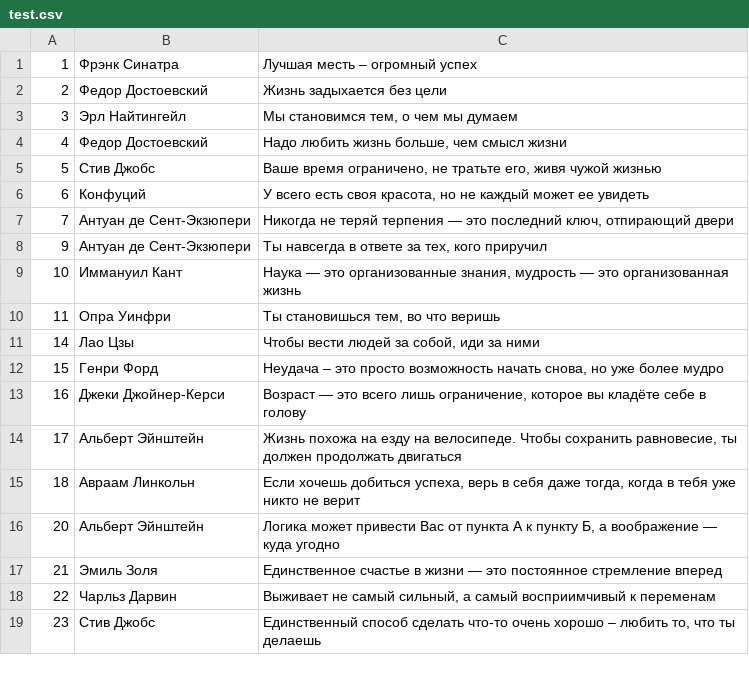
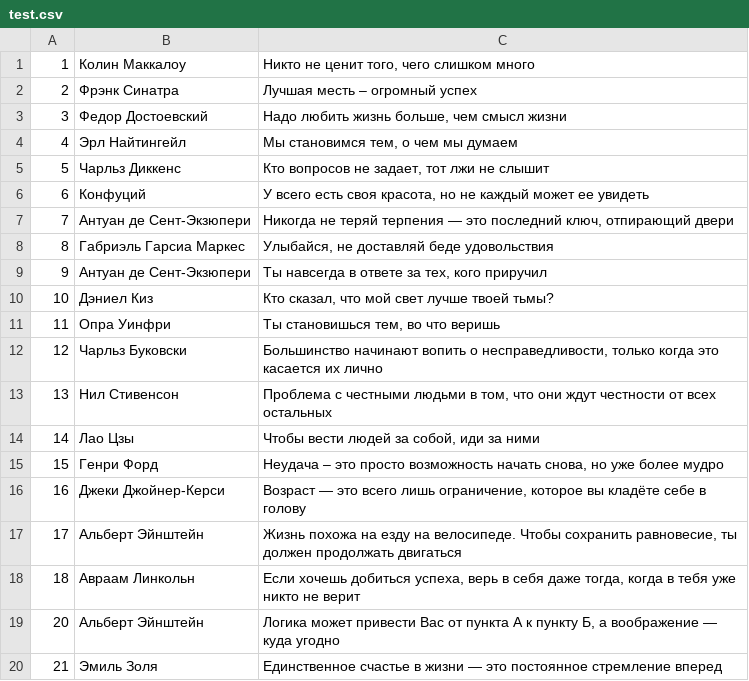
Before and after one commit to vadhub/Cryptogram, a CSV file: app/src/main/assets/test.csv, drawn as a sheet; only a part is shown; the shorter side is filled out with more unchanged rows; the diff covers the shown part only.

```diff
--- a/app/src/main/assets/test.csv
+++ b/app/src/main/assets/test.csv
@@ -1,5 +1,5 @@
-1,Фрэнк Синатра,Лучшая месть – огромный успех
-2,Федор Достоевский,Жизнь задыхается без цели
-3,Эрл Найтингейл,"Мы становимся тем, о чем мы думаем"
-4,Федор Достоевский,"Надо любить жизнь больше, чем смысл жизни"
-5,Стив Джобс,"Ваше время ограничено, не тратьте его, живя чужой жизнью"
+1,Колин Маккалоу,"Никто не ценит того, чего слишком много"
+2,Фрэнк Синатра,Лучшая месть – огромный успех
+3,Федор Достоевский,"Надо любить жизнь больше, чем смысл жизни"
+4,Эрл Найтингейл,"Мы становимся тем, о чем мы думаем"
+5,Чарльз Диккенс,"Кто вопросов не задает, тот лжи не слышит"
@@ -7,5 +7,8 @@
 7,Антуан де Сент-Экзюпери,"Никогда не теряй терпения — это последний ключ, отпирающий двери"
+8,Габриэль Гарсиа Маркес,"Улыбайся, не доставляй беде удовольствия"
 9,Антуан де Сент-Экзюпери,"Ты навсегда в ответе за тех, кого приручил"
-10,Иммануил Кант,"Наука — это организованные знания, мудрость — это организованная жизнь"
+10,Дэниел Киз,"Кто сказал, что мой свет лучше твоей тьмы?"
 11,Опра Уинфри,"Ты становишься тем, во что веришь"
+12,Чарльз Буковски,"Большинство начинают вопить о несправедливости, только когда это касается их лично"
+13,Нил Стивенсон,"Проблема с честными людьми в том, что они ждут честности от всех остальных"
 14,Лао Цзы,"Чтобы вести людей за собой, иди за ними"
```
Also changed, not shown: 31 added rows elsewhere in this file, 4 other files.
